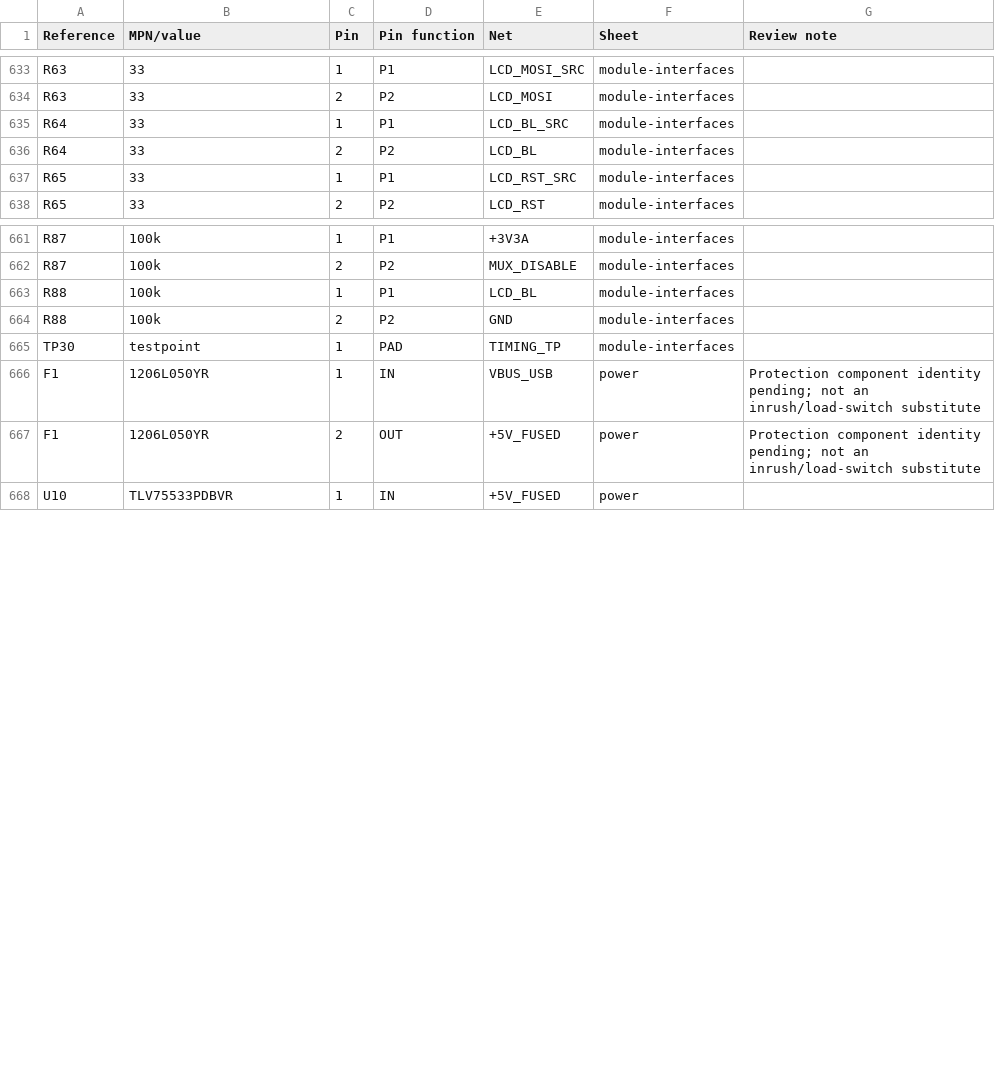
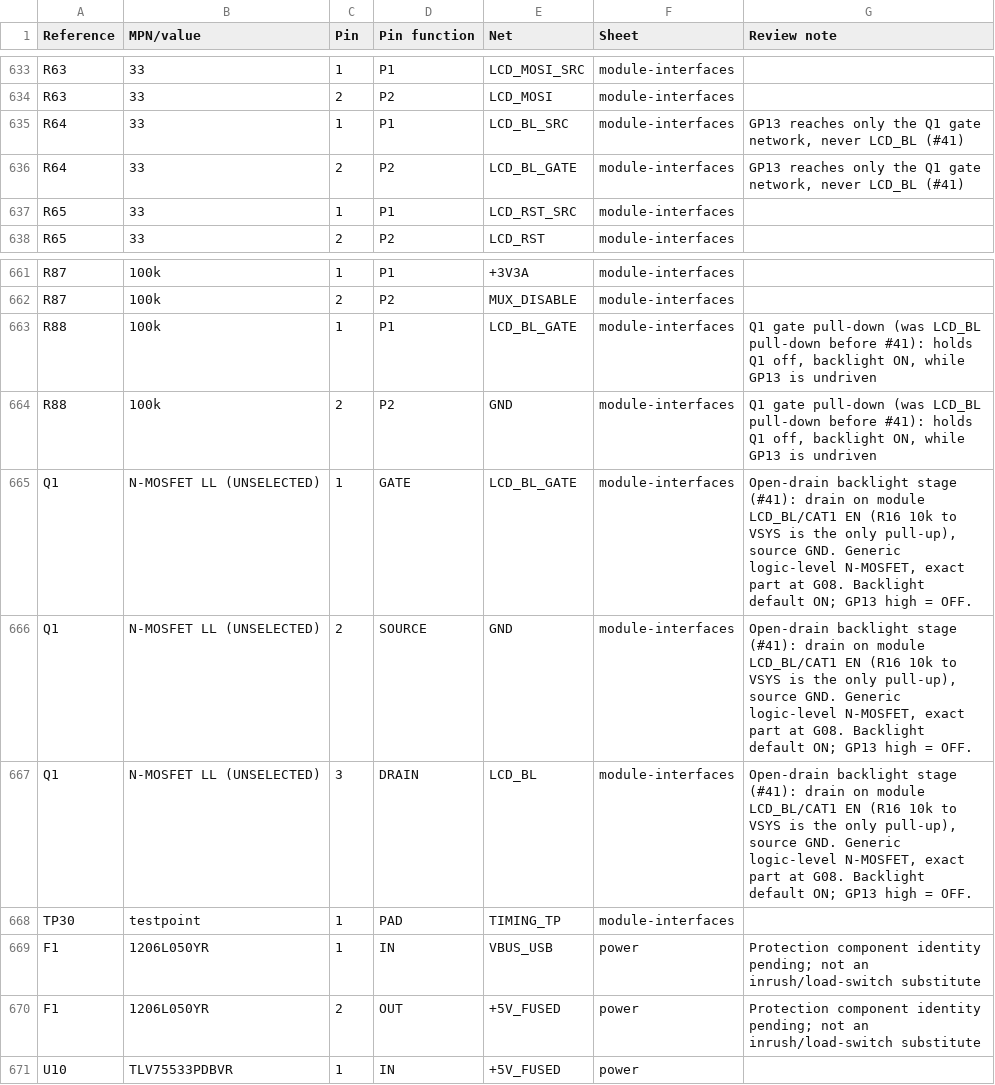
Before and after one commit to Takazudo/zudo-scope10, a CSV file: design/connections.csv, drawn as a sheet; only a part is shown, gaps mark what is left out.

```diff
--- a/design/connections.csv
+++ b/design/connections.csv
@@ -634,4 +634,4 @@ R63,33,1,P1,LCD_MOSI_SRC,module-interfaces,
 R63,33,2,P2,LCD_MOSI,module-interfaces,
-R64,33,1,P1,LCD_BL_SRC,module-interfaces,
-R64,33,2,P2,LCD_BL,module-interfaces,
+R64,33,1,P1,LCD_BL_SRC,module-interfaces,"GP13 reaches only the Q1 gate network, never LCD_BL (#41)"
+R64,33,2,P2,LCD_BL_GATE,module-interfaces,"GP13 reaches only the Q1 gate network, never LCD_BL (#41)"
 R65,33,1,P1,LCD_RST_SRC,module-interfaces,
@@ -662,4 +662,7 @@ R87,100k,1,P1,+3V3A,module-interfaces,
 R87,100k,2,P2,MUX_DISABLE,module-interfaces,
-R88,100k,1,P1,LCD_BL,module-interfaces,
-R88,100k,2,P2,GND,module-interfaces,
+R88,100k,1,P1,LCD_BL_GATE,module-interfaces,"Q1 gate pull-down (was LCD_BL pull-down before #41): holds Q1 off, backlight ON, while GP13 is undriven"
+R88,100k,2,P2,GND,module-interfaces,"Q1 gate pull-down (was LCD_BL pull-down before #41): holds Q1 off, backlight ON, while GP13 is undriven"
+Q1,N-MOSFET LL (UNSELECTED),1,GATE,LCD_BL_GATE,module-interfaces,"Open-drain backlight stage (#41): drain on module LCD_BL/CAT1 EN (R16 10k to VSYS is the only pull-up), source GND. Generic logic-level N-MOSFET, exact part at G08. Backlight default ON; GP13 high = OFF."
+Q1,N-MOSFET LL (UNSELECTED),2,SOURCE,GND,module-interfaces,"Open-drain backlight stage (#41): drain on module LCD_BL/CAT1 EN (R16 10k to VSYS is the only pull-up), source GND. Generic logic-level N-MOSFET, exact part at G08. Backlight default ON; GP13 high = OFF."
+Q1,N-MOSFET LL (UNSELECTED),3,DRAIN,LCD_BL,module-interfaces,"Open-drain backlight stage (#41): drain on module LCD_BL/CAT1 EN (R16 10k to VSYS is the only pull-up), source GND. Generic logic-level N-MOSFET, exact part at G08. Backlight default ON; GP13 high = OFF."
 TP30,testpoint,1,PAD,TIMING_TP,module-interfaces,
```
Also changed, not shown: manufacturing/acceptance-results.csv, manufacturing/bom-planning.csv, 32 other files.
